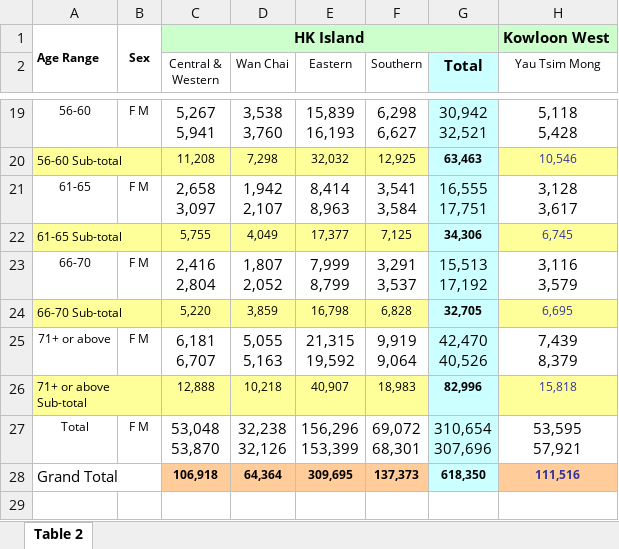
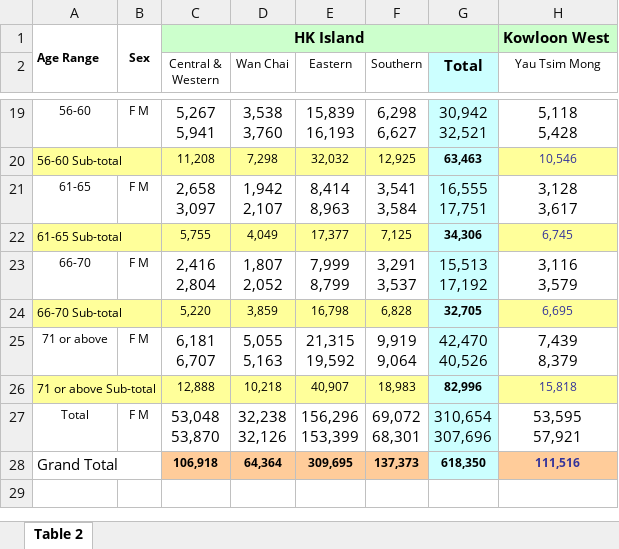
Before and after one commit to initiumlab/legco-explorer, an Excel workbook: data/source/fr_dc_age_sex/xlsx/2007_dc_age_sex_e.xlsx, sheet Table 2, drawn as a sheet; only a part is shown, gaps mark what is left out; values as stored, in another font and other column widths than the file's, no borders; the diff names each change by its address in the sheet, - before the commit and + after, or states it on an @@ line.

```diff
--- a/data/source/fr_dc_age_sex/xlsx/2007_dc_age_sex_e.xlsx (sheet Table 2)
+++ b/data/source/fr_dc_age_sex/xlsx/2007_dc_age_sex_e.xlsx (sheet Table 2)
-A25: 71+ or above
+A25: 71 or above
-A26: 71+ or above Sub-total
+A26: 71 or above Sub-total
```
Also changed, not shown: 10 other files.
